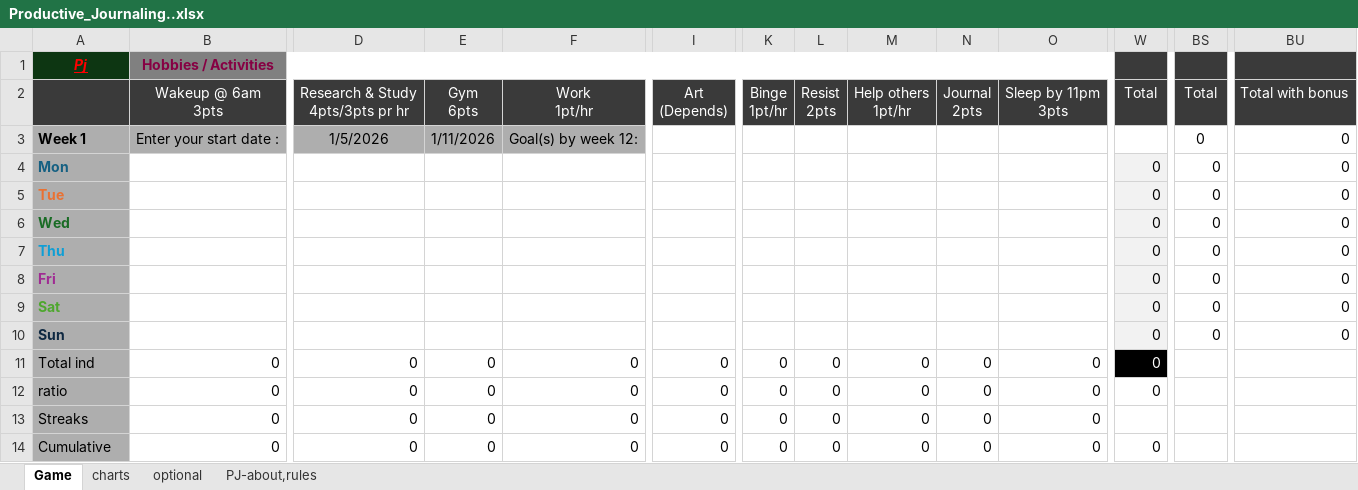
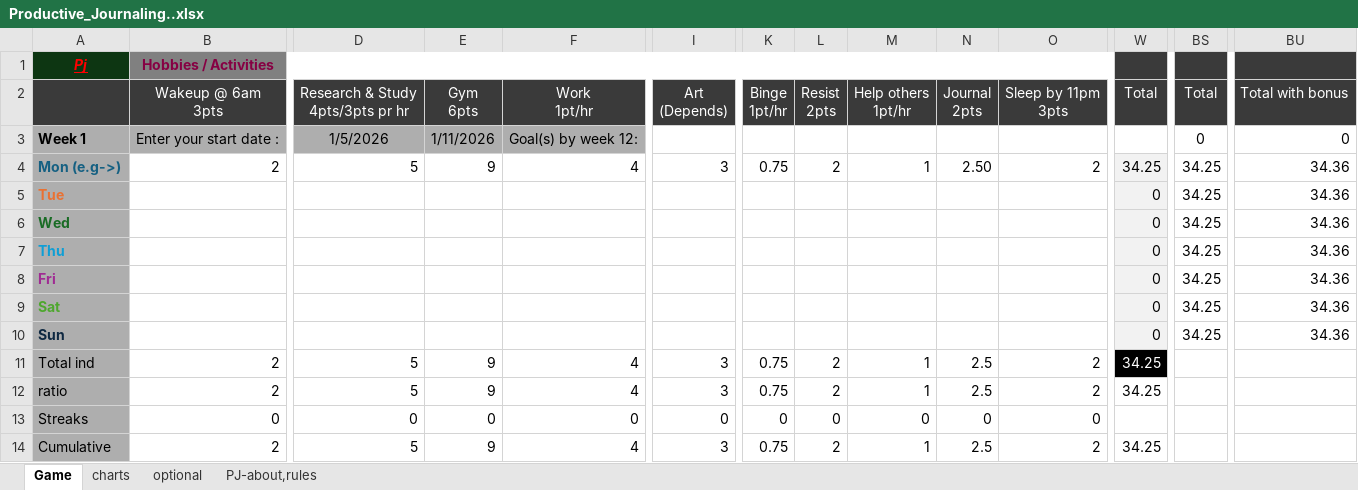
Before and after one commit to bhargav83/Productive-Journaling, an Excel workbook: Productive_Journaling..xlsx, sheet Game, drawn as a sheet; only a part is shown, gaps mark what is left out; values as stored, in another font and other column widths than the file's, no borders; conditional formats not drawn; removed rows and columns are numbered as before the commit, all else as after; rows hold the shown columns only; the diff covers the shown part only; the diff names each change by its address in the sheet, - before the commit and + after, or states it on an @@ line.

Commit message:
Template ver1

```diff
--- a/Productive_Journaling..xlsx (sheet Game)
+++ b/Productive_Journaling..xlsx (sheet Game)
-row 4: Mon |  |  |  |  |  |  |  |  |  |  | 0 | 0 | 0
+row 4: Mon (e.g->) | 2 | 5 | 9 | 4 | 3 | 0.75 | 2 | 1 | 2.50 | 2 | 34.25 | 34.25 | 34.36
-BS5:BS10: 0
+BS5:BS10: 34.25
-BU5:BU10: 0
+BU5:BU10: 34.36
-B11:B12: 0
+B11:B12: 2
-D11:D12: 0
+D11:D12: 5
-E11:E12: 0
+E11:E12: 9
-F11:F12: 0
+F11:F12: 4
-I11:I12: 0
+I11:I12: 3
-K11:K12: 0
+K11:K12: 0.75
-L11:L12: 0
+L11:L12: 2
-M11:M12: 0
+M11:M12: 1
-N11:N12: 0
+N11:N12: 2.5
-O11:O12: 0
+O11:O12: 2
-W11:W12: 0
+W11:W12: 34.25
-B14: 0
+B14: 2
-D14: 0
+D14: 5
-E14: 0
+E14: 9
-F14: 0
+F14: 4
-I14: 0
+I14: 3
-K14: 0
+K14: 0.75
-L14: 0
+L14: 2
-M14: 0
+M14: 1
-N14: 0
+N14: 2.5
-O14: 0
+O14: 2
-W14: 0
+W14: 34.25
```
Also changed, not shown: 312 edited cells elsewhere in this sheet, charts or pictures.
